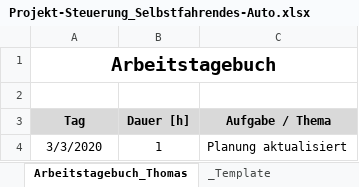
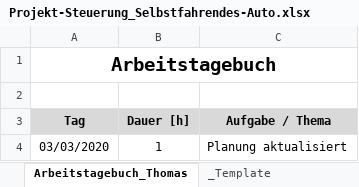
Before and after one commit to philippjahn/car, an Excel workbook: project/Projekt-Steuerung_Selbstfahrendes-Auto.xlsx, sheet Arbeitstagebuch_Thomas, drawn as a sheet; values as stored, in another font and other column widths than the file's, no borders; the diff names each change by its address in the sheet, - before the commit and + after, or states it on an @@ line.

```diff
--- a/project/Projekt-Steuerung_Selbstfahrendes-Auto.xlsx (sheet Arbeitstagebuch_Thomas)
+++ b/project/Projekt-Steuerung_Selbstfahrendes-Auto.xlsx (sheet Arbeitstagebuch_Thomas)
-A4 (Tag): 3/3/2020
+A4 (Tag): 03/03/2020
```
Also changed, not shown: sheet PSP - WBS, sheet OPL, sheet Meilensteine, sheet Bestellliste, sheet Projektüberblick, charts or pictures, 7 other files.
